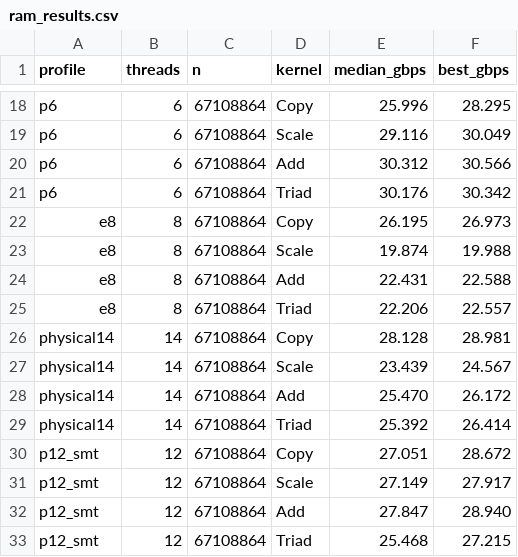
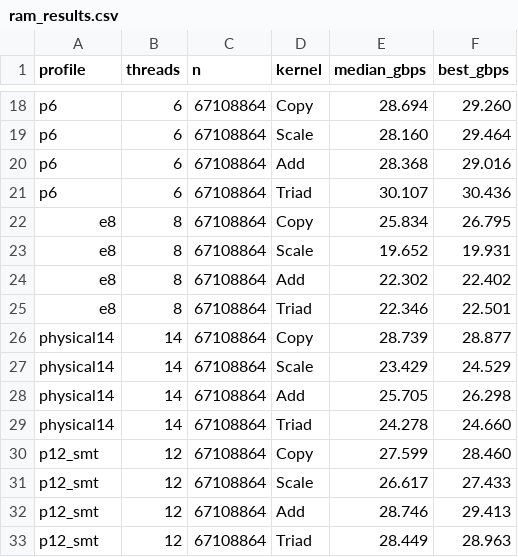
Before and after one commit to PiAlYu/Research, a CSV file: results/ram_results.csv, drawn as a sheet; only a part is shown, gaps mark what is left out; the diff covers the shown part only; the diff names each change by its address in the sheet, - before the commit and + after, or states it on an @@ line.

```diff
--- a/results/ram_results.csv
+++ b/results/ram_results.csv
-E18 (median_gbps): 25.996
+E18 (median_gbps): 28.694
-F18 (best_gbps): 28.295
+F18 (best_gbps): 29.260
-E19 (median_gbps): 29.116
+E19 (median_gbps): 28.160
-F19 (best_gbps): 30.049
+F19 (best_gbps): 29.464
-E20 (median_gbps): 30.312
+E20 (median_gbps): 28.368
-F20 (best_gbps): 30.566
+F20 (best_gbps): 29.016
-E21 (median_gbps): 30.176
+E21 (median_gbps): 30.107
-F21 (best_gbps): 30.342
+F21 (best_gbps): 30.436
-E22 (median_gbps): 26.195
+E22 (median_gbps): 25.834
-F22 (best_gbps): 26.973
+F22 (best_gbps): 26.795
-E23 (median_gbps): 19.874
+E23 (median_gbps): 19.652
-F23 (best_gbps): 19.988
+F23 (best_gbps): 19.931
-E24 (median_gbps): 22.431
+E24 (median_gbps): 22.302
-F24 (best_gbps): 22.588
+F24 (best_gbps): 22.402
-E25 (median_gbps): 22.206
+E25 (median_gbps): 22.346
-F25 (best_gbps): 22.557
+F25 (best_gbps): 22.501
-E26 (median_gbps): 28.128
+E26 (median_gbps): 28.739
-F26 (best_gbps): 28.981
+F26 (best_gbps): 28.877
-E27 (median_gbps): 23.439
+E27 (median_gbps): 23.429
-F27 (best_gbps): 24.567
+F27 (best_gbps): 24.529
-E28 (median_gbps): 25.470
+E28 (median_gbps): 25.705
-F28 (best_gbps): 26.172
+F28 (best_gbps): 26.298
-E29 (median_gbps): 25.392
+E29 (median_gbps): 24.278
-F29 (best_gbps): 26.414
+F29 (best_gbps): 24.660
-E30 (median_gbps): 27.051
+E30 (median_gbps): 27.599
-F30 (best_gbps): 28.672
+F30 (best_gbps): 28.460
-E31 (median_gbps): 27.149
+E31 (median_gbps): 26.617
-F31 (best_gbps): 27.917
+F31 (best_gbps): 27.433
-E32 (median_gbps): 27.847
+E32 (median_gbps): 28.746
-F32 (best_gbps): 28.940
+F32 (best_gbps): 29.413
-E33 (median_gbps): 25.468
+E33 (median_gbps): 28.449
-F33 (best_gbps): 27.215
+F33 (best_gbps): 28.963
```
Also changed, not shown: 40 edited cells elsewhere in this file, results/cache_results.csv, 25 other files.
